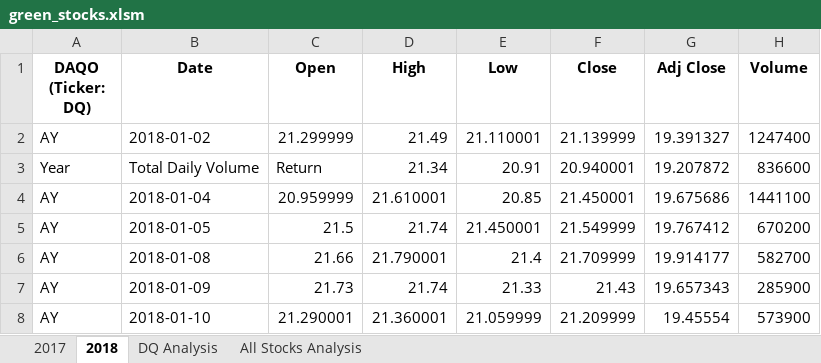
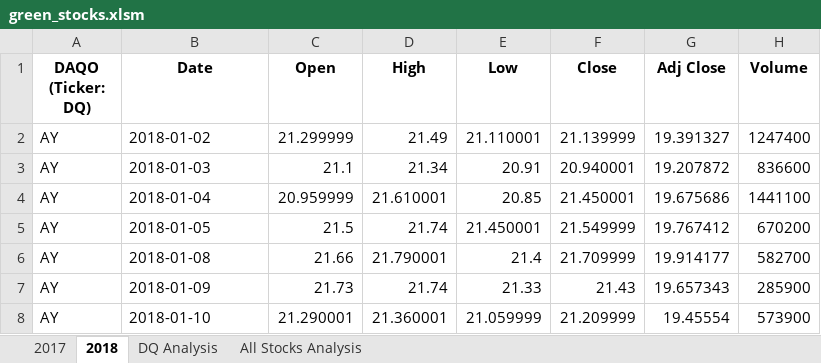
Before and after one commit to abtieku/stock-analysis, an Excel workbook: green_stocks.xlsm, sheet 2018, drawn as a sheet; only a part is shown; values as stored, in another font and other column widths than the file's, no borders; the diff names each change by its address in the sheet, - before the commit and + after, or states it on an @@ line.

Commit message:
Add files via upload

```diff
--- a/green_stocks.xlsm (sheet 2018)
+++ b/green_stocks.xlsm (sheet 2018)
-A3 (DAQO (Ticker: DQ)): Year
+A3 (DAQO (Ticker: DQ)): AY
-B3 (Date): Total Daily Volume
+B3 (Date): 2018-01-03
-C3 (Open): Return
+C3 (Open): 21.1
```
Also changed, not shown: sheet All Stocks Analysis.
